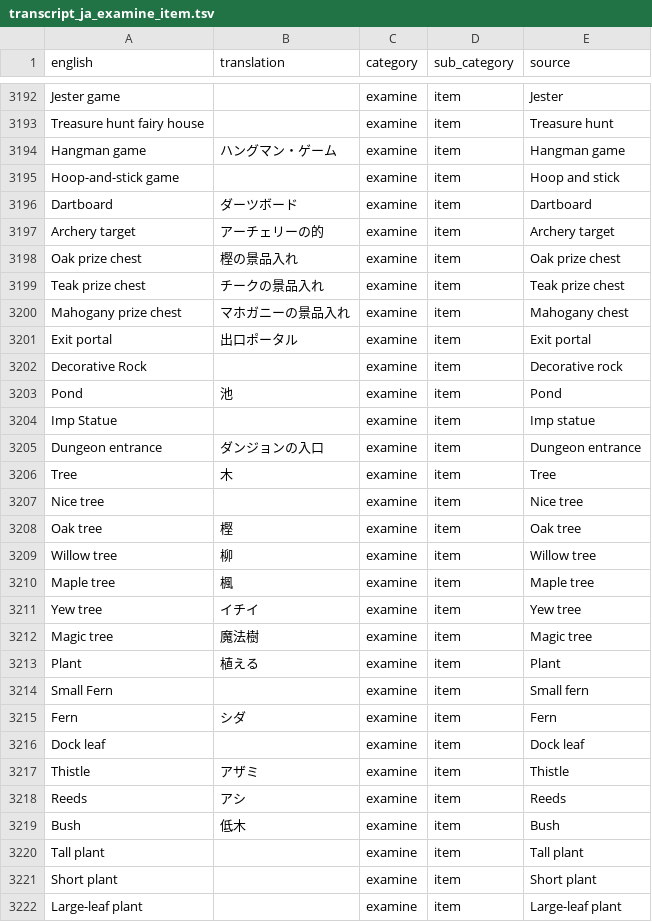
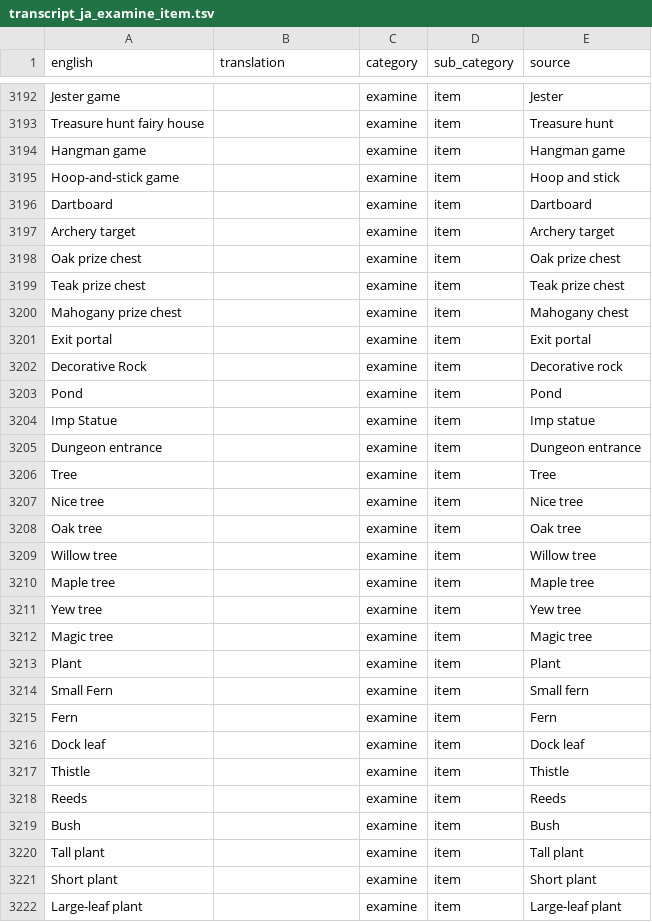
Before and after one commit to YS-jack/Runelingual-Transcripts, a TSV file: draft/ja/transcript_ja_examine_item.tsv, drawn as a sheet; only a part is shown, gaps mark what is left out; the diff covers the shown part only.

Commit message:
updated japanese menu entries Please enter the commit message for your changes. Lines starting

```diff
--- a/draft/ja/transcript_ja_examine_item.tsv
+++ b/draft/ja/transcript_ja_examine_item.tsv
@@ -3193,28 +3193,28 @@ Jester game		examine	item	Jester
 Treasure hunt fairy house		examine	item	Treasure hunt
-Hangman game	ハングマン・ゲーム	examine	item	Hangman game
+Hangman game		examine	item	Hangman game
 Hoop-and-stick game		examine	item	Hoop and stick
-Dartboard	ダーツボード	examine	item	Dartboard
-Archery target	アーチェリーの的	examine	item	Archery target
-Oak prize chest	樫の景品入れ	examine	item	Oak prize chest
-Teak prize chest	チークの景品入れ	examine	item	Teak prize chest
-Mahogany prize chest	マホガニーの景品入れ	examine	item	Mahogany chest
-Exit portal	出口ポータル	examine	item	Exit portal
+Dartboard		examine	item	Dartboard
+Archery target		examine	item	Archery target
+Oak prize chest		examine	item	Oak prize chest
+Teak prize chest		examine	item	Teak prize chest
+Mahogany prize chest		examine	item	Mahogany chest
+Exit portal		examine	item	Exit portal
 Decorative Rock		examine	item	Decorative rock
-Pond	池	examine	item	Pond
+Pond		examine	item	Pond
 Imp Statue		examine	item	Imp statue
-Dungeon entrance	ダンジョンの入口	examine	item	Dungeon entrance
-Tree	木	examine	item	Tree
+Dungeon entrance		examine	item	Dungeon entrance
+Tree		examine	item	Tree
 Nice tree		examine	item	Nice tree
-Oak tree	樫	examine	item	Oak tree
-Willow tree	柳	examine	item	Willow tree
-Maple tree	楓	examine	item	Maple tree
-Yew tree	イチイ	examine	item	Yew tree
-Magic tree	魔法樹	examine	item	Magic tree
-Plant	植える	examine	item	Plant
+Oak tree		examine	item	Oak tree
+Willow tree		examine	item	Willow tree
+Maple tree		examine	item	Maple tree
+Yew tree		examine	item	Yew tree
+Magic tree		examine	item	Magic tree
+Plant		examine	item	Plant
 Small Fern		examine	item	Small fern
-Fern	シダ	examine	item	Fern
+Fern		examine	item	Fern
 Dock leaf		examine	item	Dock leaf
-Thistle	アザミ	examine	item	Thistle
-Reeds	アシ	examine	item	Reeds
-Bush	低木	examine	item	Bush
+Thistle		examine	item	Thistle
+Reeds		examine	item	Reeds
+Bush		examine	item	Bush
 Tall plant		examine	item	Tall plant
```
Also changed, not shown: 145 edited cells elsewhere in this file, draft/ja/transcript_ja_actions.tsv, draft/ja/transcript_ja_examine_object.tsv, 18 other files.
